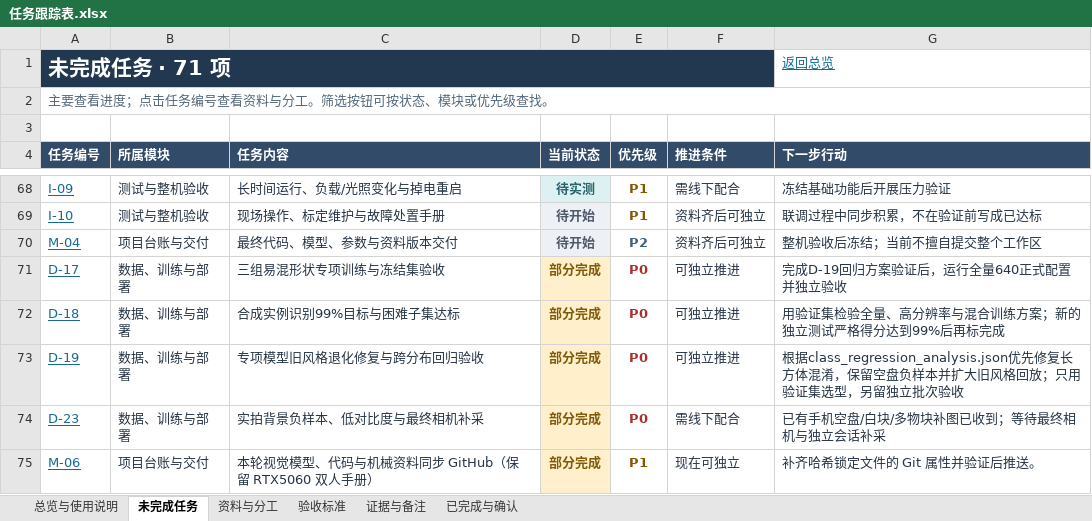
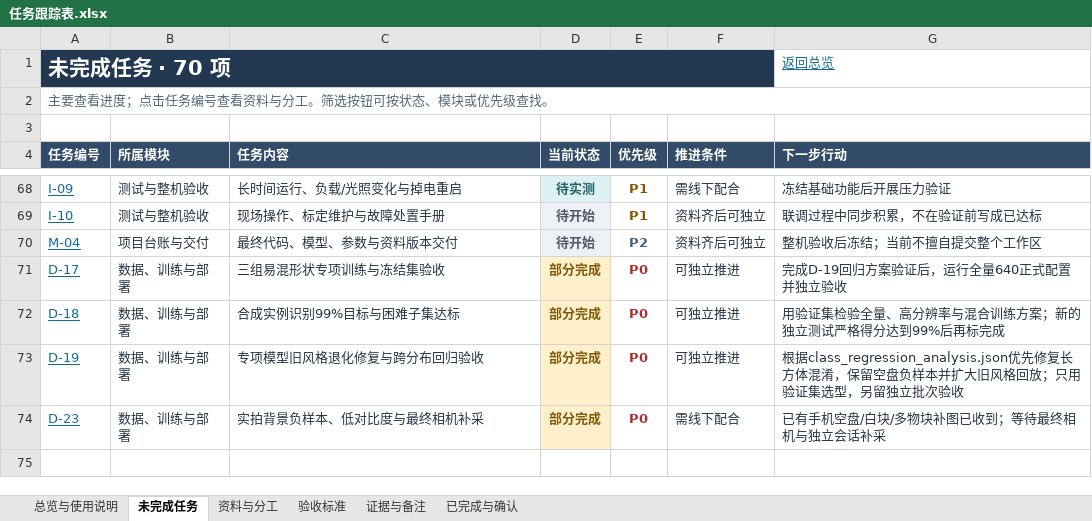
Before and after one commit to zhangyizhen123/smart-sorting, an Excel workbook: docs/任务跟踪表.xlsx, sheet 未完成任务, drawn as a sheet; only a part is shown, gaps mark what is left out; values as stored, in another font and other column widths than the file's, no borders; table styles not drawn; the diff names each change by its address in the sheet, - before the commit and + after, or states it on an @@ line.

```diff
--- a/docs/任务跟踪表.xlsx (sheet 未完成任务)
+++ b/docs/任务跟踪表.xlsx (sheet 未完成任务)
-A1 (任务编号): 未完成任务 · 71 项
+A1 (任务编号): 未完成任务 · 70 项
-row 75: M-06 | 项目台账与交付 | 本轮视觉模型、代码与机械资料同步 GitHub（保留 RTX5060 双人手册） | 部分完成 | P1 | 现在可独立 | 补齐哈希锁定文件的 Git 属性并验证后推送。
```
Also changed, not shown: sheet 已完成与确认, sheet 资料与分工, sheet 总览与使用说明, sheet 证据与备注, sheet 验收标准, formulas that keep their value, 3 other files.
